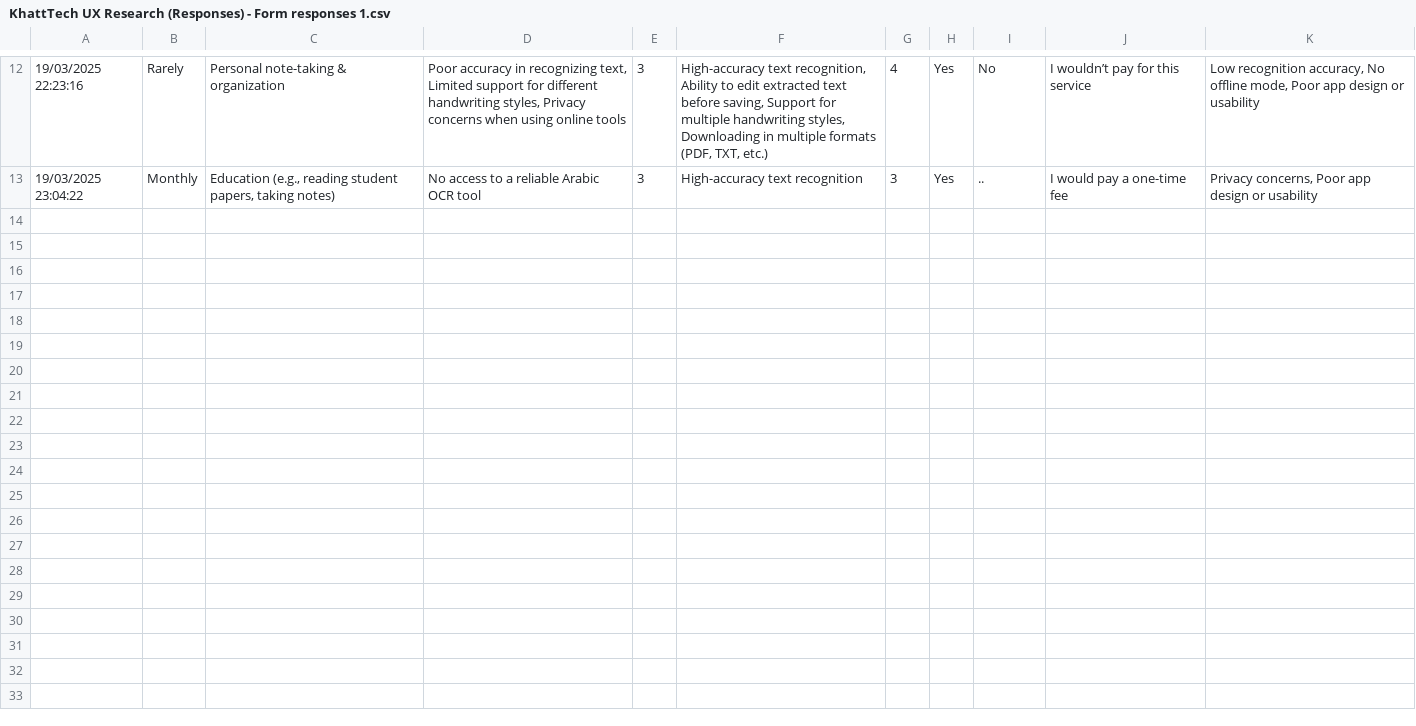
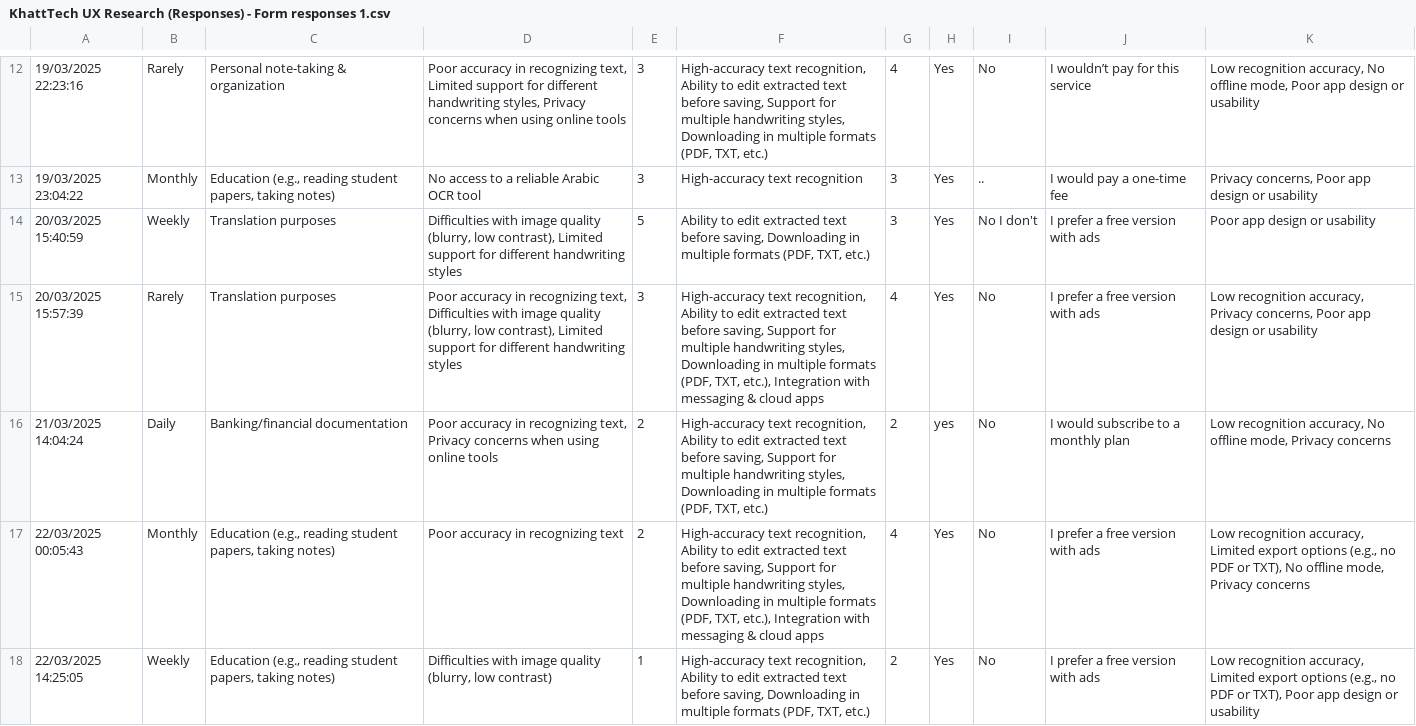
Before and after one commit to sondosaabed/Arabic-Handwritten-Recognition-UX-Design-Research-Data-Analysis, a CSV file: KhattTech UX Research (Responses) - Form responses 1.csv, drawn as a sheet; only a part is shown, gaps mark what is left out; the diff names each change by its address in the sheet, - before the commit and + after, or states it on an @@ line.

Commit message:
update dataset

```diff
--- a/KhattTech UX Research (Responses) - Form responses 1.csv
+++ b/KhattTech UX Research (Responses) - Form responses 1.csv
+row 14: 20/03/2025 15:40:59 | Weekly | Translation purposes | Difficulties with image quality (blurry, low contrast), Limited support for different handwriting styles | 5 | Ability to edit extracted text before saving, Downloading in multiple formats (PDF, TXT, etc.) | 3 | Yes | No I don't | I prefer a free version with ads | Poor app design or usability
+row 15: 20/03/2025 15:57:39 | Rarely | Translation purposes | Poor accuracy in recognizing text, Difficulties with image quality (blurry, low contrast), Limited support for different handwriting styles | 3 | High-accuracy text recognition, Ability to edit extracted text before saving, Support for multiple handwriting styles, Downloading in multiple formats (PDF, TXT, etc.), Integration with messaging & cloud apps | 4 | Yes | No | I prefer a free version with ads | Low recognition accuracy, Privacy concerns, Poor app design or usability
+row 16: 21/03/2025 14:04:24 | Daily | Banking/financial documentation | Poor accuracy in recognizing text, Privacy concerns when using online tools | 2 | High-accuracy text recognition, Ability to edit extracted text before saving, Support for multiple handwriting styles, Downloading in multiple formats (PDF, TXT, etc.) | 2 | yes | No | I would subscribe to a monthly plan | Low recognition accuracy, No offline mode, Privacy concerns
+row 17: 22/03/2025 00:05:43 | Monthly | Education (e.g., reading student papers, taking notes) | Poor accuracy in recognizing text | 2 | High-accuracy text recognition, Ability to edit extracted text before saving, Support for multiple handwriting styles, Downloading in multiple formats (PDF, TXT, etc.), Integration with messaging & cloud apps | 4 | Yes | No | I prefer a free version with ads | Low recognition accuracy, Limited export options (e.g., no PDF or TXT), No offline mode, Privacy concerns
+row 18: 22/03/2025 14:25:05 | Weekly | Education (e.g., reading student papers, taking notes) | Difficulties with image quality (blurry, low contrast) | 1 | High-accuracy text recognition, Ability to edit extracted text before saving, Downloading in multiple formats (PDF, TXT, etc.) | 2 | Yes | No | I prefer a free version with ads | Low recognition accuracy, Limited export options (e.g., no PDF or TXT), Poor app design or usability
```
